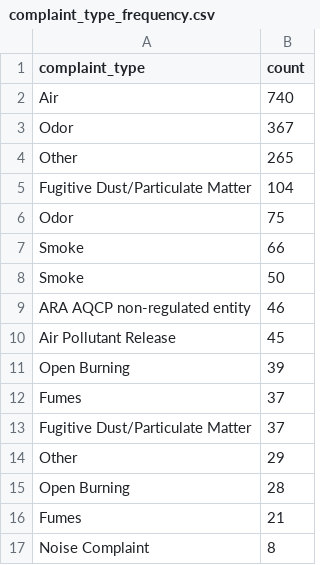
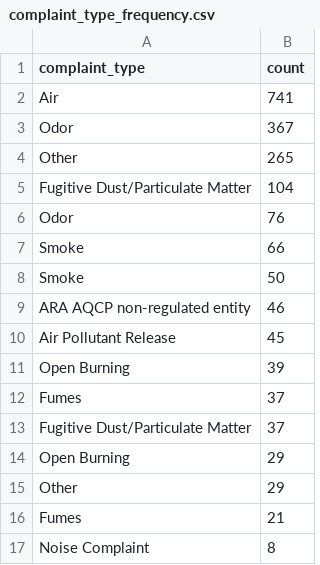
Before and after one commit to johnfcampbell/nicar24pipeline, a CSV file: exported_data/complaint_type_frequency.csv, drawn as a sheet; only a part is shown.

```diff
--- a/exported_data/complaint_type_frequency.csv
+++ b/exported_data/complaint_type_frequency.csv
@@ -1,3 +1,3 @@
 complaint_type,count
-Air,740
+Air,741
 Odor,367
@@ -5,3 +5,3 @@ Other,265
 Fugitive Dust/Particulate Matter,104
- Odor,75
+ Odor,76
  Smoke,66
@@ -13,4 +13,4 @@ Open Burning,39
  Fugitive Dust/Particulate Matter,37
+ Open Burning,29
  Other,29
- Open Burning,28
 Fumes,21
```
Also changed, not shown: exported_data/all_complaints.csv, exported_data/invalid_counties.csv.
